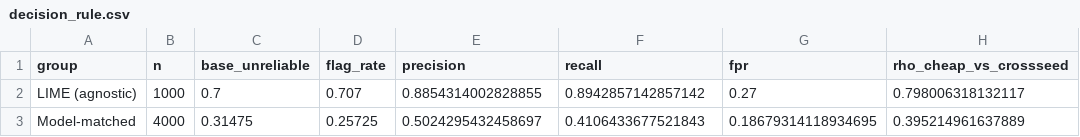
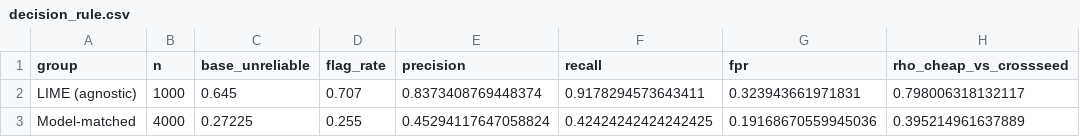
Before and after one commit to canay/tabular-explanation-reliability-audit, a CSV file: analysis/results/decision_rule.csv, drawn as a sheet.

```diff
--- a/analysis/results/decision_rule.csv
+++ b/analysis/results/decision_rule.csv
@@ -1,3 +1,3 @@
 group,n,base_unreliable,flag_rate,precision,recall,fpr,rho_cheap_vs_crossseed
-LIME (agnostic),1000,0.7,0.707,0.8854314002828855,0.8942857142857142,0.27,0.798006318132117
-Model-matched,4000,0.31475,0.25725,0.5024295432458697,0.4106433677521843,0.18679314118934695,0.395214961637889
+LIME (agnostic),1000,0.645,0.707,0.8373408769448374,0.9178294573643411,0.323943661971831,0.798006318132117
+Model-matched,4000,0.27225,0.255,0.45294117647058824,0.42424242424242425,0.19168670559945036,0.395214961637889
```
Also changed, not shown: analysis/results/decision_rule_by_dataset.csv, analysis/results/decision_rule_cluster_ci.csv, 10 other files.
